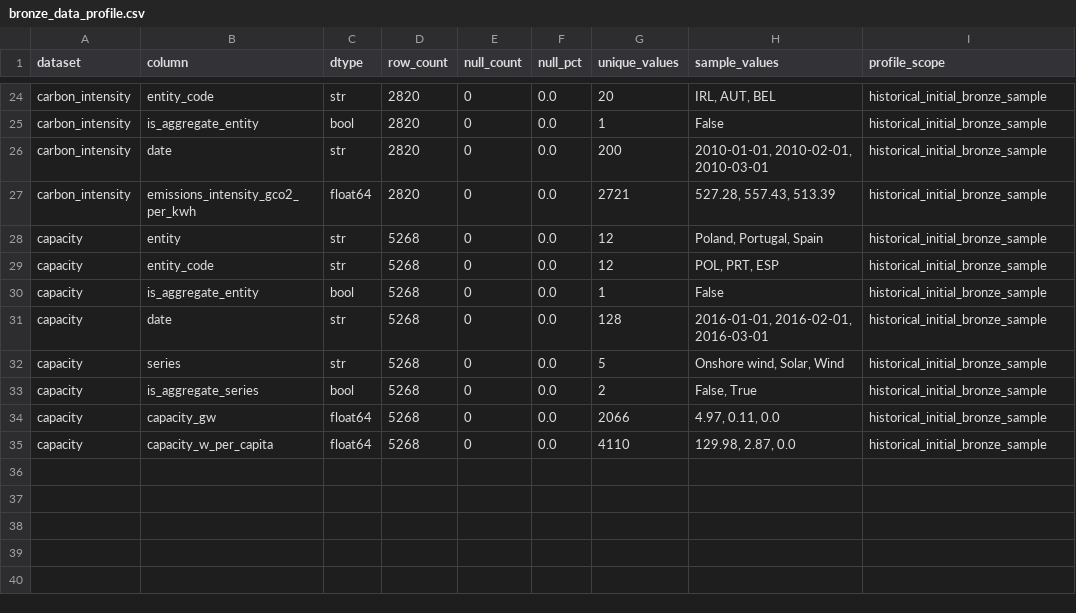
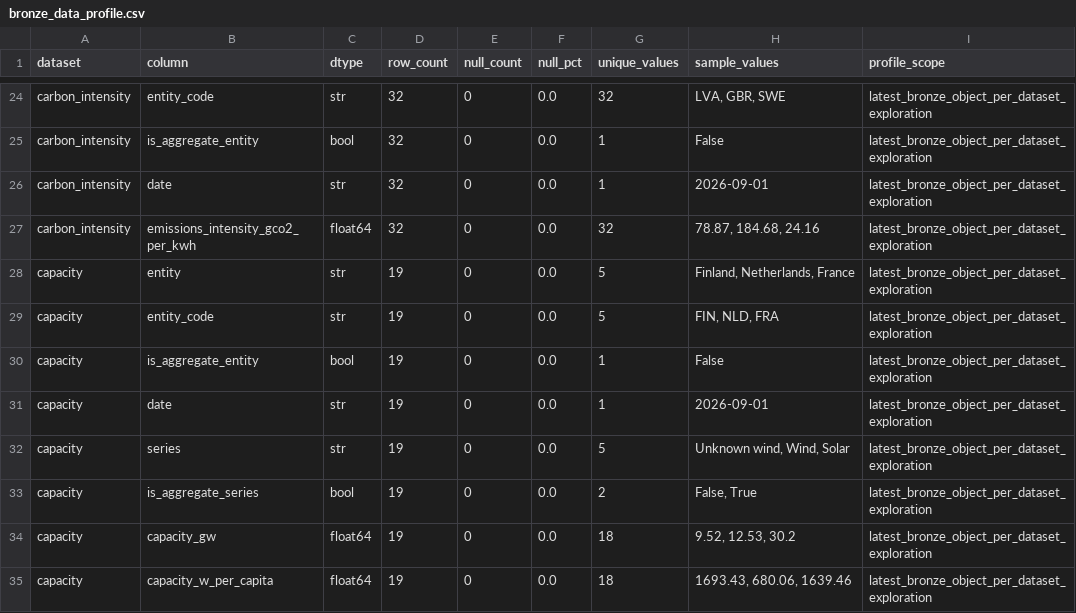
Before and after one commit to georgeballa7/EuropeanEnergyDataAnalytics, a CSV file: docs/data_dictionary/bronze_data_profile.csv, drawn as a sheet; only a part is shown, gaps mark what is left out; the diff covers the shown part only; the diff names each change by its address in the sheet, - before the commit and + after, or states it on an @@ line.

Commit message:
analysis: save validated historical EDA outputs

```diff
--- a/docs/data_dictionary/bronze_data_profile.csv
+++ b/docs/data_dictionary/bronze_data_profile.csv
-D24:D27 (row_count): 2820
+D24:D27 (row_count): 32
-G24 (unique_values): 20
+G24 (unique_values): 32
-H24 (sample_values): IRL, AUT, BEL
+H24 (sample_values): LVA, GBR, SWE
-I24:I35 (profile_scope): historical_initial_bronze_sample
+I24:I35 (profile_scope): latest_bronze_object_per_dataset_exploration
-G26 (unique_values): 200
+G26 (unique_values): 1
-H26 (sample_values): 2010-01-01, 2010-02-01, 2010-03-01
+H26 (sample_values): 2026-09-01
-G27 (unique_values): 2721
+G27 (unique_values): 32
-H27 (sample_values): 527.28, 557.43, 513.39
+H27 (sample_values): 78.87, 184.68, 24.16
-D28:D35 (row_count): 5268
+D28:D35 (row_count): 19
-G28:G29 (unique_values): 12
+G28:G29 (unique_values): 5
-H28 (sample_values): Poland, Portugal, Spain
+H28 (sample_values): Finland, Netherlands, France
-H29 (sample_values): POL, PRT, ESP
+H29 (sample_values): FIN, NLD, FRA
-G31 (unique_values): 128
+G31 (unique_values): 1
-H31 (sample_values): 2016-01-01, 2016-02-01, 2016-03-01
+H31 (sample_values): 2026-09-01
-H32 (sample_values): Onshore wind, Solar, Wind
+H32 (sample_values): Unknown wind, Wind, Solar
-G34 (unique_values): 2066
+G34 (unique_values): 18
-H34 (sample_values): 4.97, 0.11, 0.0
+H34 (sample_values): 9.52, 12.53, 30.2
-G35 (unique_values): 4110
+G35 (unique_values): 18
-H35 (sample_values): 129.98, 2.87, 0.0
+H35 (sample_values): 1693.43, 680.06, 1639.46
```
Also changed, not shown: 74 edited cells elsewhere in this file, 3 other files.
